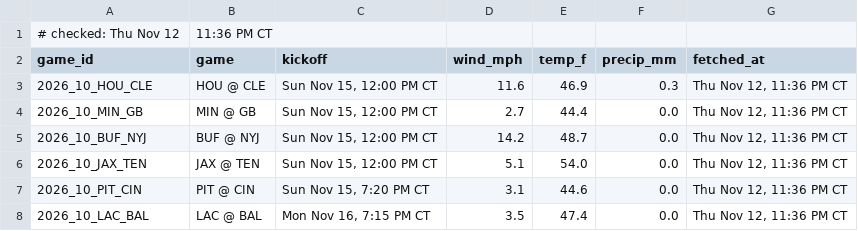
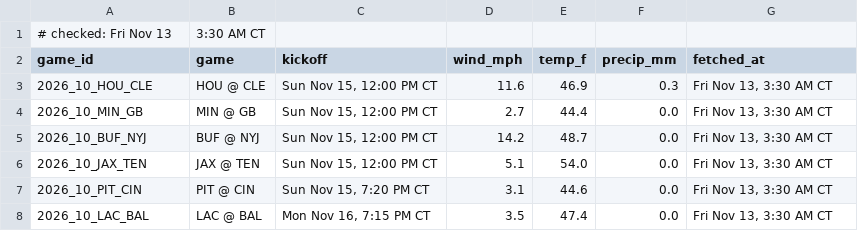
Before and after one commit to Ratboy3/The-Rat-Report, a CSV file: weather.csv, drawn as a sheet.

```diff
--- a/weather.csv
+++ b/weather.csv
@@ -1,8 +1,8 @@
-# checked: Thu Nov 12, 11:36 PM CT
+# checked: Fri Nov 13, 3:30 AM CT
 game_id,game,kickoff,wind_mph,temp_f,precip_mm,fetched_at
-2026_10_HOU_CLE,HOU @ CLE,"Sun Nov 15, 12:00 PM CT",11.6,46.9,0.3,"Thu Nov 12, 11:36 PM CT"
-2026_10_MIN_GB,MIN @ GB,"Sun Nov 15, 12:00 PM CT",2.7,44.4,0.0,"Thu Nov 12, 11:36 PM CT"
-2026_10_BUF_NYJ,BUF @ NYJ,"Sun Nov 15, 12:00 PM CT",14.2,48.7,0.0,"Thu Nov 12, 11:36 PM CT"
-2026_10_JAX_TEN,JAX @ TEN,"Sun Nov 15, 12:00 PM CT",5.1,54.0,0.0,"Thu Nov 12, 11:36 PM CT"
-2026_10_PIT_CIN,PIT @ CIN,"Sun Nov 15, 7:20 PM CT",3.1,44.6,0.0,"Thu Nov 12, 11:36 PM CT"
-2026_10_LAC_BAL,LAC @ BAL,"Mon Nov 16, 7:15 PM CT",3.5,47.4,0.0,"Thu Nov 12, 11:36 PM CT"
+2026_10_HOU_CLE,HOU @ CLE,"Sun Nov 15, 12:00 PM CT",11.6,46.9,0.3,"Fri Nov 13, 3:30 AM CT"
+2026_10_MIN_GB,MIN @ GB,"Sun Nov 15, 12:00 PM CT",2.7,44.4,0.0,"Fri Nov 13, 3:30 AM CT"
+2026_10_BUF_NYJ,BUF @ NYJ,"Sun Nov 15, 12:00 PM CT",14.2,48.7,0.0,"Fri Nov 13, 3:30 AM CT"
+2026_10_JAX_TEN,JAX @ TEN,"Sun Nov 15, 12:00 PM CT",5.1,54.0,0.0,"Fri Nov 13, 3:30 AM CT"
+2026_10_PIT_CIN,PIT @ CIN,"Sun Nov 15, 7:20 PM CT",3.1,44.6,0.0,"Fri Nov 13, 3:30 AM CT"
+2026_10_LAC_BAL,LAC @ BAL,"Mon Nov 16, 7:15 PM CT",3.5,47.4,0.0,"Fri Nov 13, 3:30 AM CT"
```
